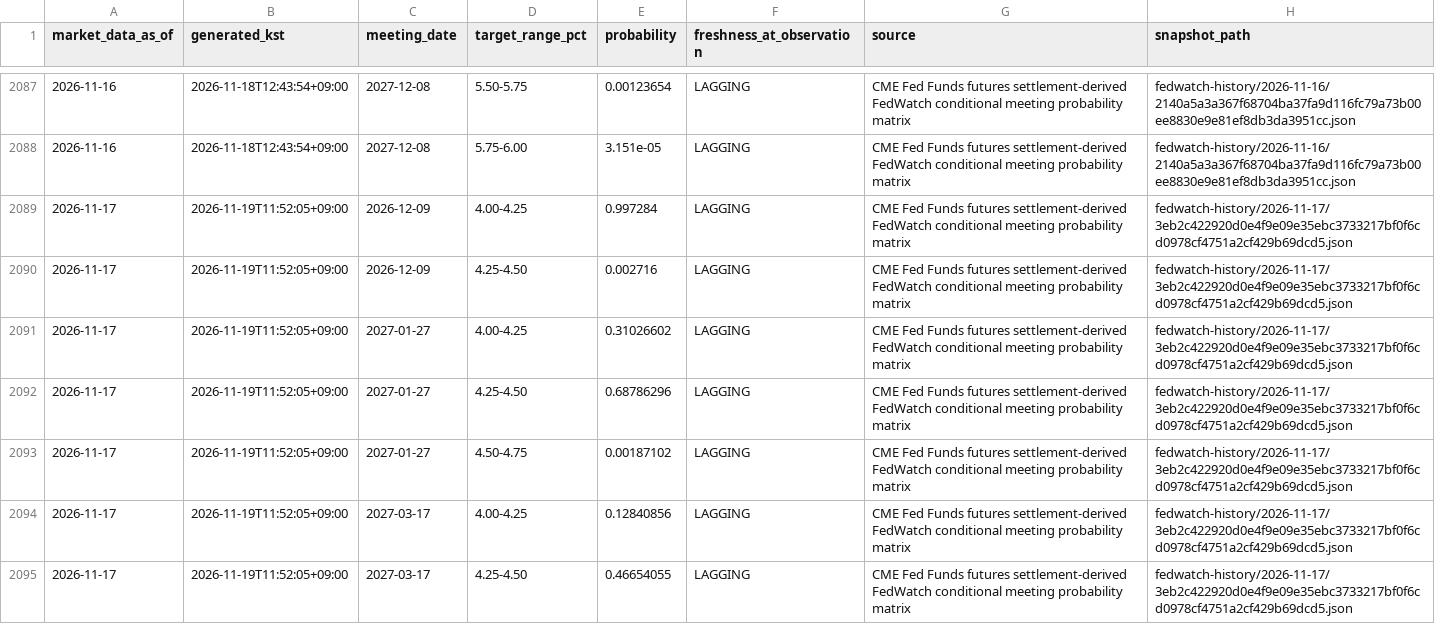
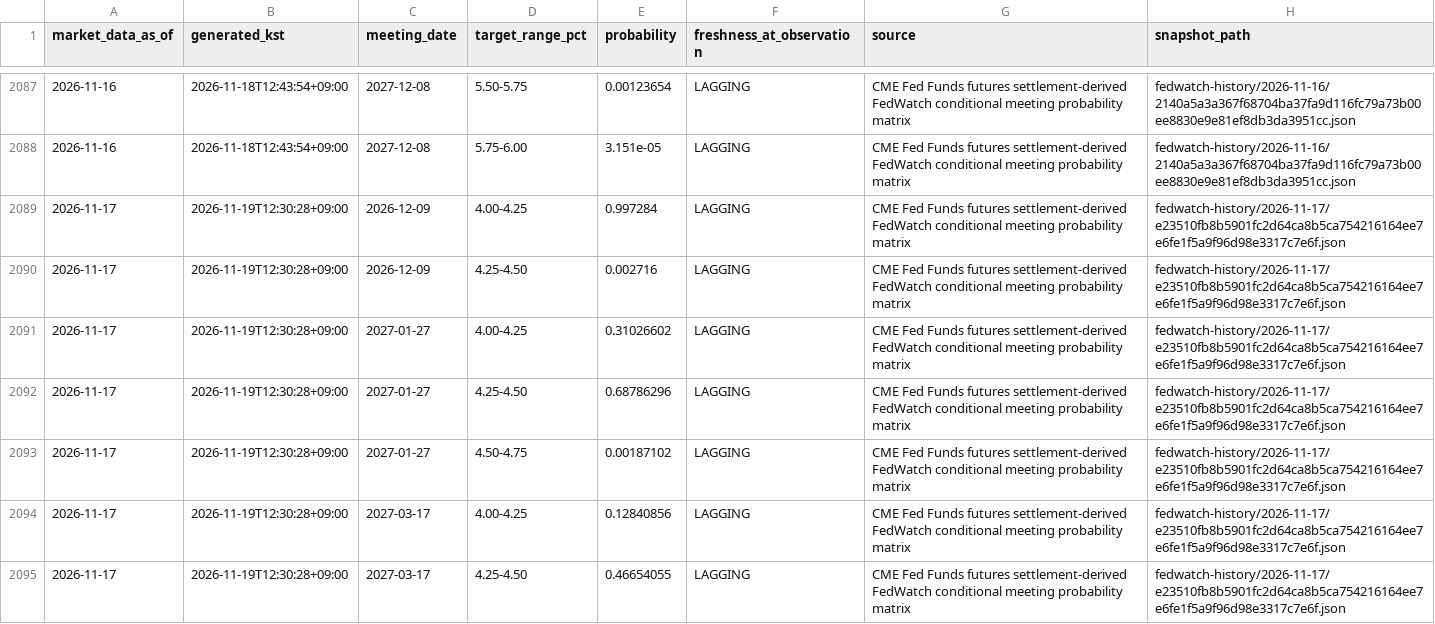
Before and after one commit to mauveplace/jjooni-control-tower, a CSV file: market-observatory/data/fedwatch-history/probabilities.csv, drawn as a sheet; only a part is shown, gaps mark what is left out; the diff covers the shown part only.

```diff
--- a/market-observatory/data/fedwatch-history/probabilities.csv
+++ b/market-observatory/data/fedwatch-history/probabilities.csv
@@ -2088,8 +2088,8 @@ market_data_as_of,generated_kst,meeting_date,target_range_pct,probability,freshn
 2026-11-16,2026-11-18T12:43:54+09:00,2027-12-08,5.75-6.00,3.151e-05,LAGGING,CME Fed Funds futures settlement-derived FedWatch conditional meeting probability matrix,fedwatch-history/2026-11-16/2140a5a3a367f68704ba37fa9d116fc79a73b00ee8830e9e81ef8db3da3951cc.json
-2026-11-17,2026-11-19T11:52:05+09:00,2026-12-09,4.00-4.25,0.997284,LAGGING,CME Fed Funds futures settlement-derived FedWatch conditional meeting probability matrix,fedwatch-history/2026-11-17/3eb2c422920d0e4f9e09e35ebc3733217bf0f6cd0978cf4751a2cf429b69dcd5.json
-2026-11-17,2026-11-19T11:52:05+09:00,2026-12-09,4.25-4.50,0.002716,LAGGING,CME Fed Funds futures settlement-derived FedWatch conditional meeting probability matrix,fedwatch-history/2026-11-17/3eb2c422920d0e4f9e09e35ebc3733217bf0f6cd0978cf4751a2cf429b69dcd5.json
-2026-11-17,2026-11-19T11:52:05+09:00,2027-01-27,4.00-4.25,0.31026602,LAGGING,CME Fed Funds futures settlement-derived FedWatch conditional meeting probability matrix,fedwatch-history/2026-11-17/3eb2c422920d0e4f9e09e35ebc3733217bf0f6cd0978cf4751a2cf429b69dcd5.json
-2026-11-17,2026-11-19T11:52:05+09:00,2027-01-27,4.25-4.50,0.68786296,LAGGING,CME Fed Funds futures settlement-derived FedWatch conditional meeting probability matrix,fedwatch-history/2026-11-17/3eb2c422920d0e4f9e09e35ebc3733217bf0f6cd0978cf4751a2cf429b69dcd5.json
-2026-11-17,2026-11-19T11:52:05+09:00,2027-01-27,4.50-4.75,0.00187102,LAGGING,CME Fed Funds futures settlement-derived FedWatch conditional meeting probability matrix,fedwatch-history/2026-11-17/3eb2c422920d0e4f9e09e35ebc3733217bf0f6cd0978cf4751a2cf429b69dcd5.json
-2026-11-17,2026-11-19T11:52:05+09:00,2027-03-17,4.00-4.25,0.12840856,LAGGING,CME Fed Funds futures settlement-derived FedWatch conditional meeting probability matrix,fedwatch-history/2026-11-17/3eb2c422920d0e4f9e09e35ebc3733217bf0f6cd0978cf4751a2cf429b69dcd5.json
-2026-11-17,2026-11-19T11:52:05+09:00,2027-03-17,4.25-4.50,0.46654055,LAGGING,CME Fed Funds futures settlement-derived FedWatch conditional meeting probability matrix,fedwatch-history/2026-11-17/3eb2c422920d0e4f9e09e35ebc3733217bf0f6cd0978cf4751a2cf429b69dcd5.json
+2026-11-17,2026-11-19T12:30:28+09:00,2026-12-09,4.00-4.25,0.997284,LAGGING,CME Fed Funds futures settlement-derived FedWatch conditional meeting probability matrix,fedwatch-history/2026-11-17/e23510fb8b5901fc2d64ca8b5ca754216164ee7e6fe1f5a9f96d98e3317c7e6f.json
+2026-11-17,2026-11-19T12:30:28+09:00,2026-12-09,4.25-4.50,0.002716,LAGGING,CME Fed Funds futures settlement-derived FedWatch conditional meeting probability matrix,fedwatch-history/2026-11-17/e23510fb8b5901fc2d64ca8b5ca754216164ee7e6fe1f5a9f96d98e3317c7e6f.json
+2026-11-17,2026-11-19T12:30:28+09:00,2027-01-27,4.00-4.25,0.31026602,LAGGING,CME Fed Funds futures settlement-derived FedWatch conditional meeting probability matrix,fedwatch-history/2026-11-17/e23510fb8b5901fc2d64ca8b5ca754216164ee7e6fe1f5a9f96d98e3317c7e6f.json
+2026-11-17,2026-11-19T12:30:28+09:00,2027-01-27,4.25-4.50,0.68786296,LAGGING,CME Fed Funds futures settlement-derived FedWatch conditional meeting probability matrix,fedwatch-history/2026-11-17/e23510fb8b5901fc2d64ca8b5ca754216164ee7e6fe1f5a9f96d98e3317c7e6f.json
+2026-11-17,2026-11-19T12:30:28+09:00,2027-01-27,4.50-4.75,0.00187102,LAGGING,CME Fed Funds futures settlement-derived FedWatch conditional meeting probability matrix,fedwatch-history/2026-11-17/e23510fb8b5901fc2d64ca8b5ca754216164ee7e6fe1f5a9f96d98e3317c7e6f.json
+2026-11-17,2026-11-19T12:30:28+09:00,2027-03-17,4.00-4.25,0.12840856,LAGGING,CME Fed Funds futures settlement-derived FedWatch conditional meeting probability matrix,fedwatch-history/2026-11-17/e23510fb8b5901fc2d64ca8b5ca754216164ee7e6fe1f5a9f96d98e3317c7e6f.json
+2026-11-17,2026-11-19T12:30:28+09:00,2027-03-17,4.25-4.50,0.46654055,LAGGING,CME Fed Funds futures settlement-derived FedWatch conditional meeting probability matrix,fedwatch-history/2026-11-17/e23510fb8b5901fc2d64ca8b5ca754216164ee7e6fe1f5a9f96d98e3317c7e6f.json
```
Also changed, not shown: 94 edited cells elsewhere in this file, 4 other files.
